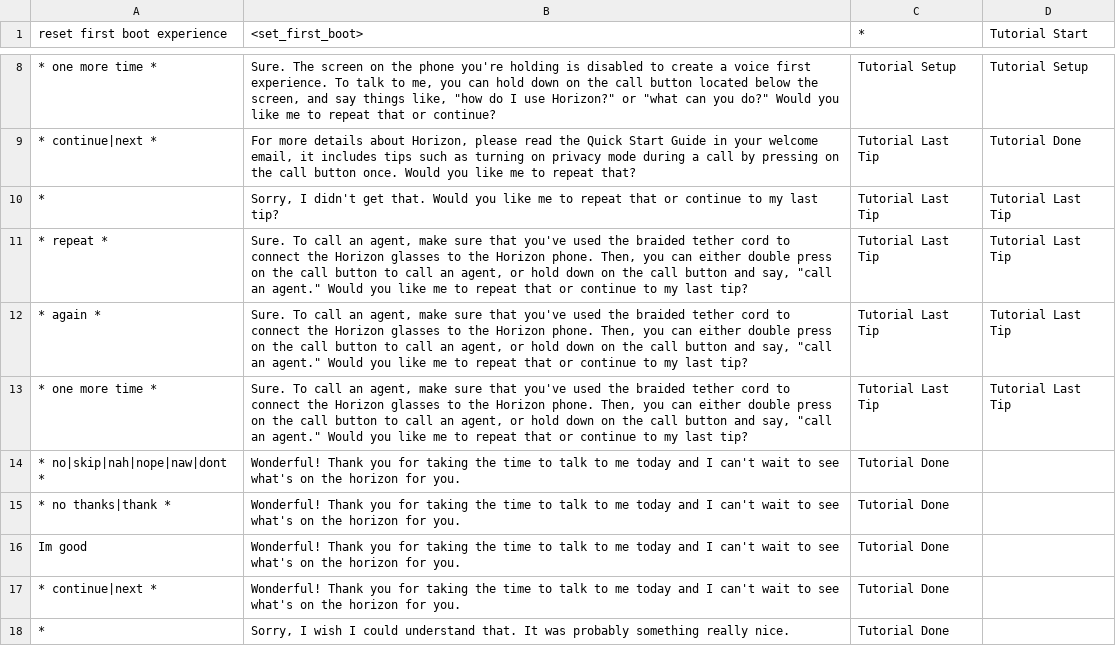
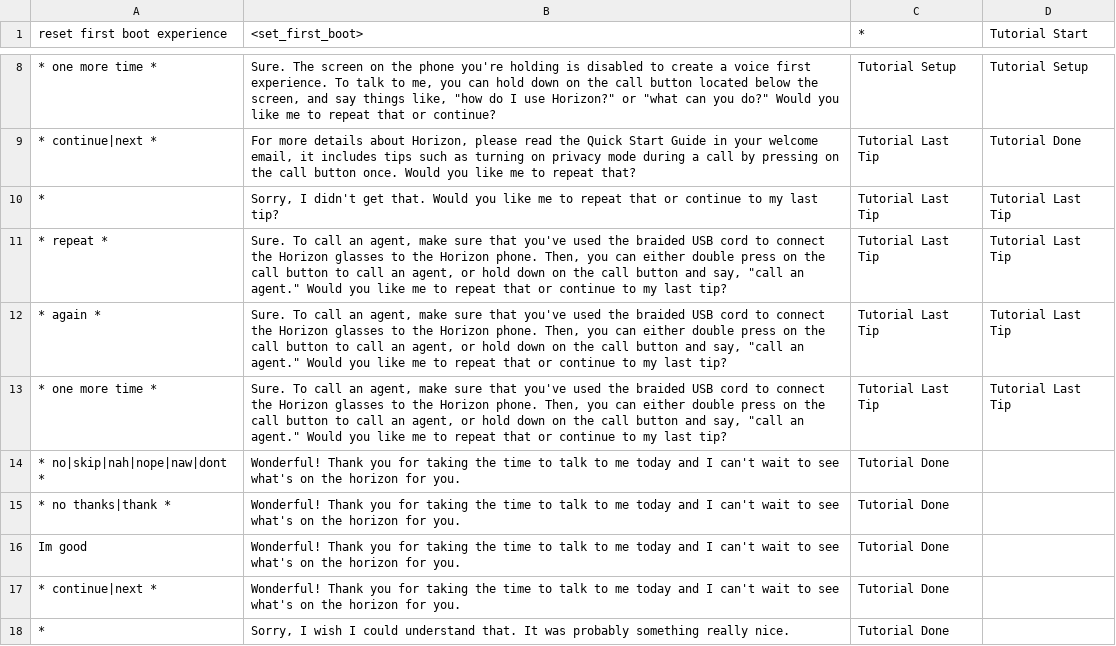
Before and after one commit to aira/chloe-dialog, a CSV file: tutorial.csv, drawn as a sheet; only a part is shown, gaps mark what is left out.

```diff
--- a/tutorial.csv
+++ b/tutorial.csv
@@ -12,5 +12,5 @@ reset first boot experience,"<set_first_boot>",*,Tutorial Start
 *,"Sorry, I didn't get that. Would you like me to repeat that or continue to my last tip?",Tutorial Last Tip,Tutorial Last Tip
-* repeat *,"Sure. To call an agent, make sure that you've used the braided tether cord to connect the Horizon glasses to the Horizon phone. Then, you can either double press on the call button to call an agent, or hold down on the call button and say, ""call an agent."" Would you like me to repeat that or continue to my last tip?",Tutorial Last Tip,Tutorial Last Tip
-* again *,"Sure. To call an agent, make sure that you've used the braided tether cord to connect the Horizon glasses to the Horizon phone. Then, you can either double press on the call button to call an agent, or hold down on the call button and say, ""call an agent."" Would you like me to repeat that or continue to my last tip?",Tutorial Last Tip,Tutorial Last Tip
-* one more time *,"Sure. To call an agent, make sure that you've used the braided tether cord to connect the Horizon glasses to the Horizon phone. Then, you can either double press on the call button to call an agent, or hold down on the call button and say, ""call an agent."" Would you like me to repeat that or continue to my last tip?",Tutorial Last Tip,Tutorial Last Tip
+* repeat *,"Sure. To call an agent, make sure that you've used the braided USB cord to connect the Horizon glasses to the Horizon phone. Then, you can either double press on the call button to call an agent, or hold down on the call button and say, ""call an agent."" Would you like me to repeat that or continue to my last tip?",Tutorial Last Tip,Tutorial Last Tip
+* again *,"Sure. To call an agent, make sure that you've used the braided USB cord to connect the Horizon glasses to the Horizon phone. Then, you can either double press on the call button to call an agent, or hold down on the call button and say, ""call an agent."" Would you like me to repeat that or continue to my last tip?",Tutorial Last Tip,Tutorial Last Tip
+* one more time *,"Sure. To call an agent, make sure that you've used the braided USB cord to connect the Horizon glasses to the Horizon phone. Then, you can either double press on the call button to call an agent, or hold down on the call button and say, ""call an agent."" Would you like me to repeat that or continue to my last tip?",Tutorial Last Tip,Tutorial Last Tip
 * no|skip|nah|nope|naw|dont *,Wonderful! Thank you for taking the time to talk to me today and I can't wait to see what's on the horizon for you.,Tutorial Done,
```
Also changed, not shown: chloe.csv, horizonTutorial.csv, 7 other files.
